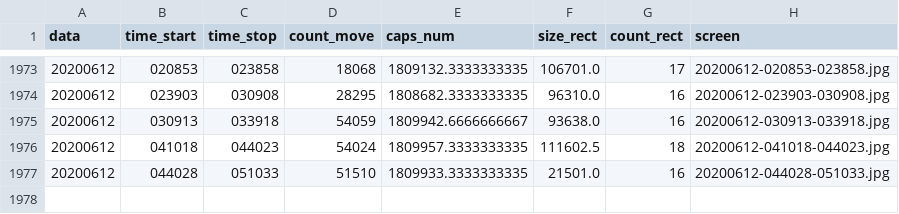
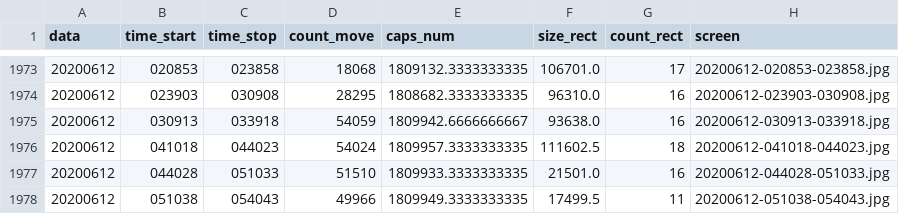
Before and after one commit to va1entei/polana, a CSV file: insec/names.csv, drawn as a sheet; only a part is shown, gaps mark what is left out; the diff names each change by its address in the sheet, - before the commit and + after, or states it on an @@ line.

```diff
--- a/insec/names.csv
+++ b/insec/names.csv
+row 1978: 20200612 | 051038 | 054043 | 49966 | 1809949.3333333335 | 17499.5 | 11 | 20200612-051038-054043.jpg
```
Also changed, not shown: 2 other files.
